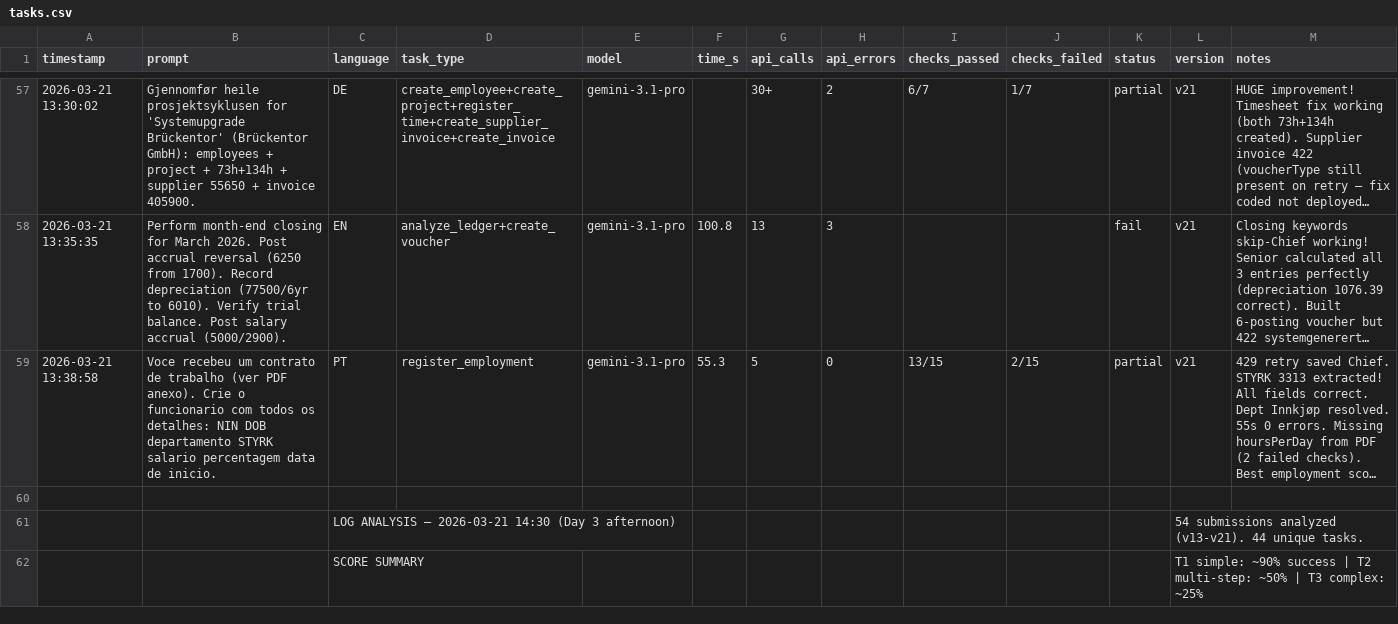
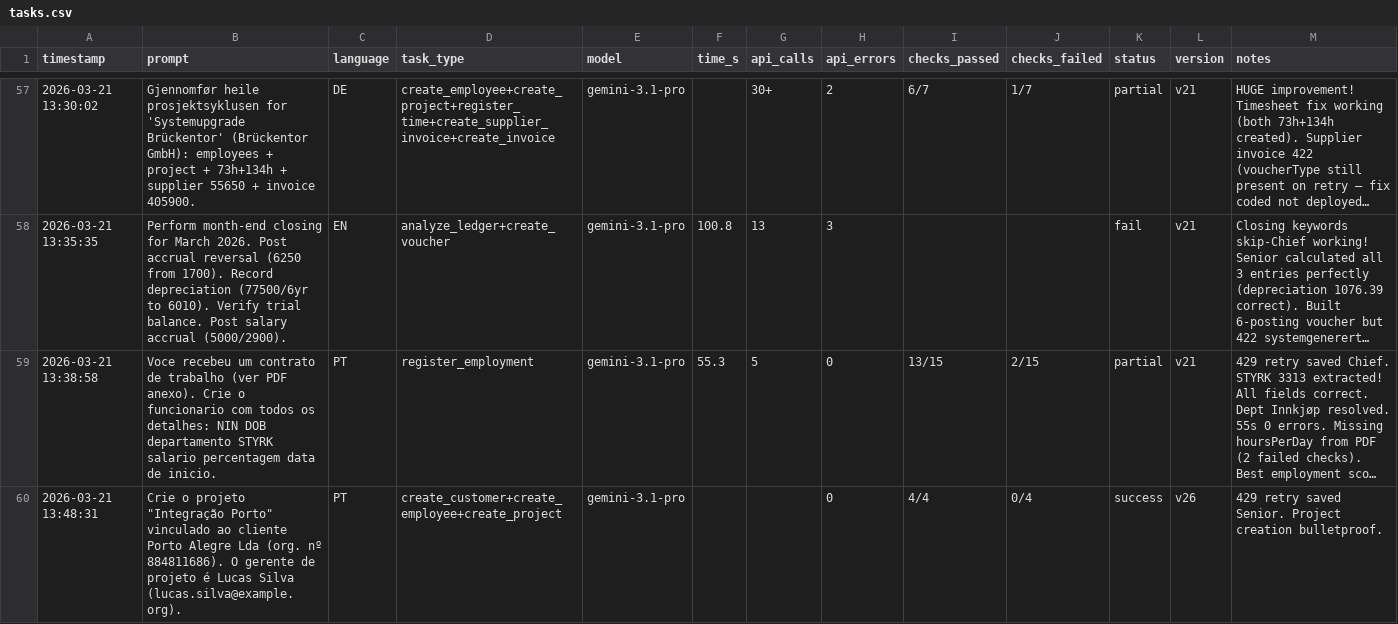
Before and after one commit to patricknitschke/nmiai-tripletex, a CSV file: docs/tasks.csv, drawn as a sheet; only a part is shown, gaps mark what is left out; the shorter side is filled out with more unchanged rows; long unchanged cells end in …; the diff covers the shown part only; the diff names each change by its address in the sheet, - before the commit and + after, or states it on an @@ line.

```diff
--- a/docs/tasks.csv
+++ b/docs/tasks.csv
+row 60: 2026-03-21 13:48:31 | Crie o projeto "Integração Porto" vinculado ao cliente Porto Alegre Lda (org. nº 884811686). O gerente de projeto é Lucas Silva (lucas.silva@example.org). | PT | create_customer+create_employee+create_project | gemini-3.1-pro |  |  | 0 | 4/4 | 0/4 | success | v26 | 429 retry saved Senior. Project creation bulletproof.
```
Also changed, not shown: 1 added row elsewhere in this file, 11 other files.
